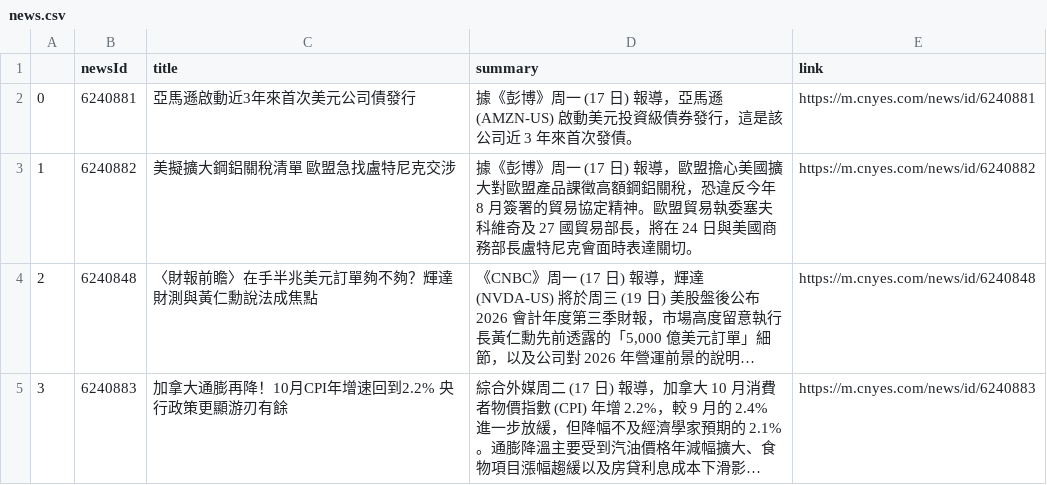
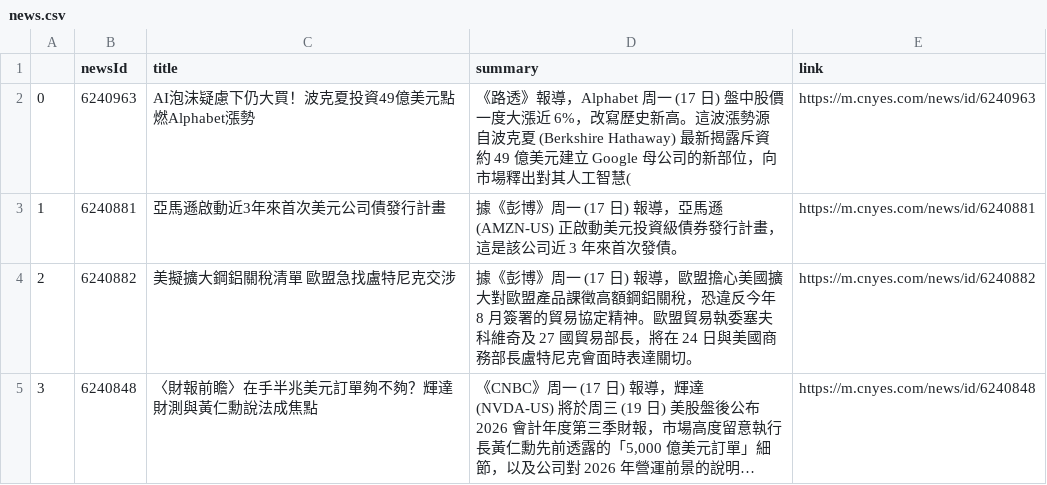
Before and after one commit to sonia9453/test_github_actions, a CSV file: news.csv, drawn as a sheet; only a part is shown; the shorter side is filled out with more unchanged rows; long unchanged cells end in …; addresses are those after the commit; the diff names each change by its address in the sheet, - before the commit and + after, or states it on an @@ line.

Commit message:
更新鉅亨網

```diff
--- a/news.csv
+++ b/news.csv
+row 2: 0 | 6240963 | AI泡沫疑慮下仍大買！波克夏投資49億美元點燃Alphabet漲勢 | 《路透》報導，Alphabet 周一 (17 日) 盤中股價一度大漲近 6%，改寫歷史新高。這波漲勢源自波克夏 (Berkshire Hathaway) 最新揭露斥資約 49 億美元建立 Google 母公司的新部位，向市場釋出對其人工智慧( | https://m.cnyes.com/news/id/6240963
@@ column A renumbered from row 3 down @@
-C3 (title): 亞馬遜啟動近3年來首次美元公司債發行
+C3 (title): 亞馬遜啟動近3年來首次美元公司債發行計畫
-D3 (summary): …馬遜 (AMZN-US) 啟動美元投資級債券發行，這是該…
+D3 (summary): …馬遜 (AMZN-US) 正啟動美元投資級債券發行計畫，這是該…
```
